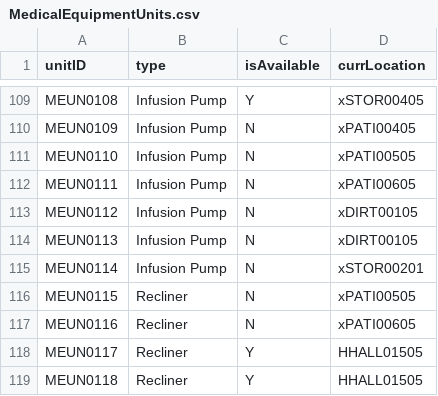
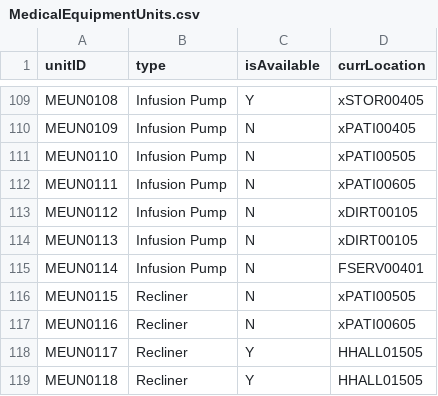
Before and after one commit to nadavk2002/CS3733-D22-Team-X-Prototype-1, a CSV file: MedicalEquipmentUnits.csv, drawn as a sheet; only a part is shown, gaps mark what is left out.

```diff
--- a/MedicalEquipmentUnits.csv
+++ b/MedicalEquipmentUnits.csv
@@ -114,3 +114,3 @@ MEUN0112,Infusion Pump,N,xDIRT00105
 MEUN0113,Infusion Pump,N,xDIRT00105
-MEUN0114,Infusion Pump,N,xSTOR00201
+MEUN0114,Infusion Pump,N,FSERV00401
 MEUN0115,Recliner,N,xPATI00505
```
Also changed, not shown: TowerLocationsX.csv, 4 other files.
